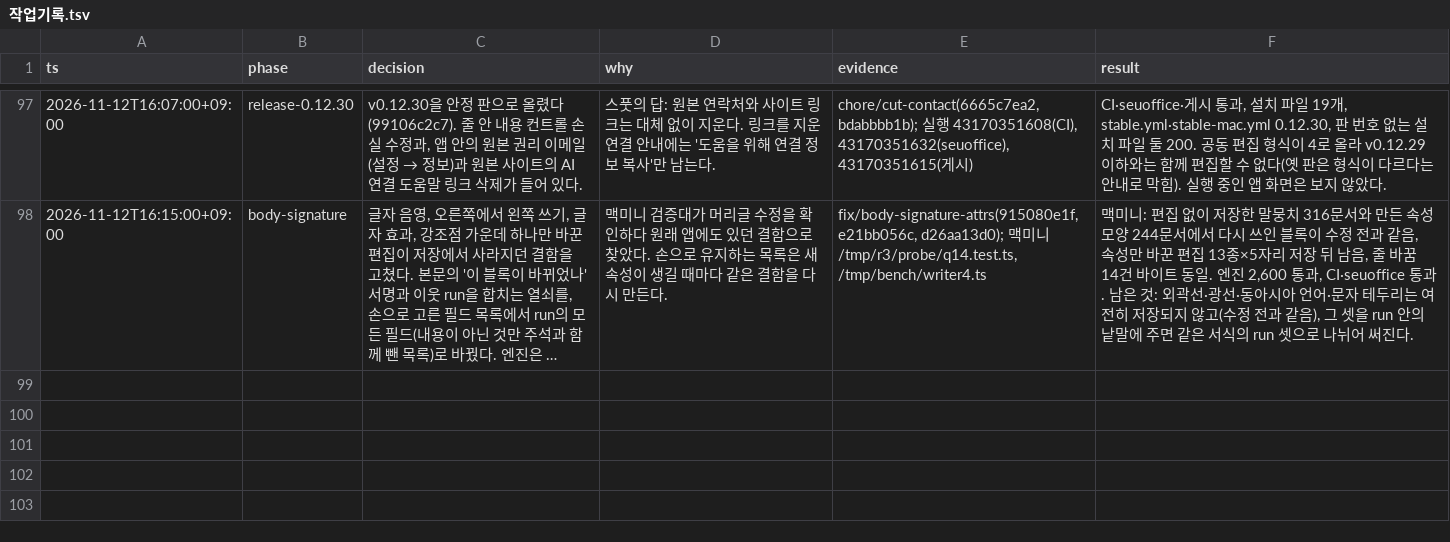
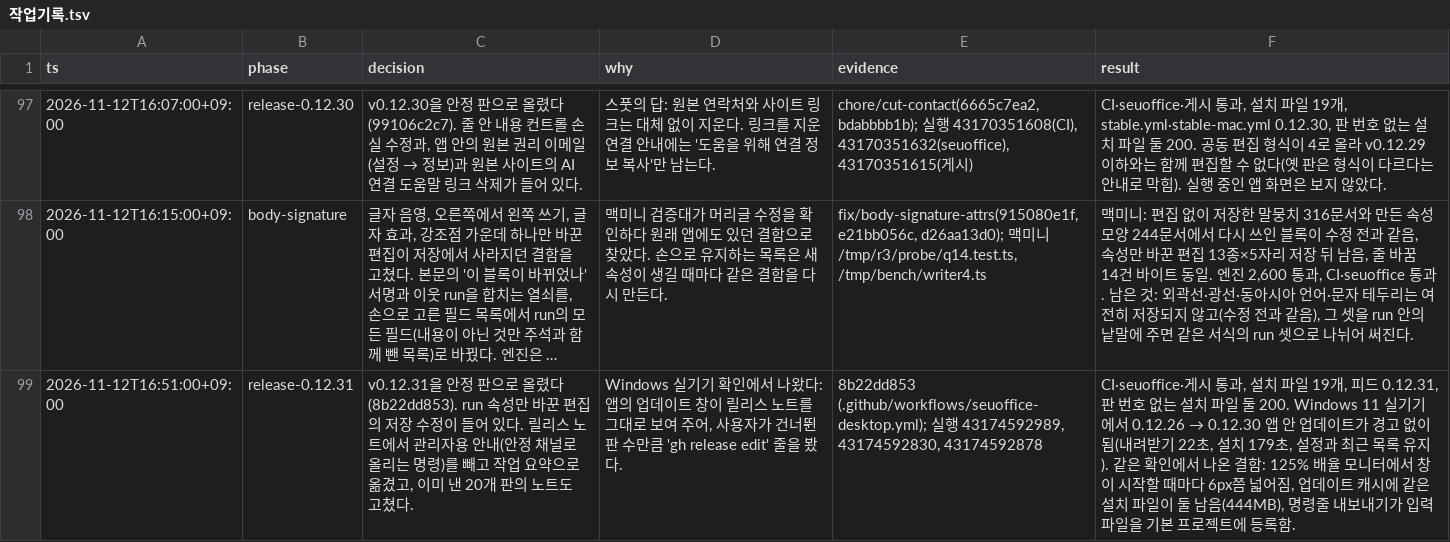
Before and after one commit to SeuPut0705/seuoffice, a TSV file: docs/seuoffice/작업기록.tsv, drawn as a sheet; only a part is shown, gaps mark what is left out; long unchanged cells end in …; the diff names each change by its address in the sheet, - before the commit and + after, or states it on an @@ line.

Commit message:
docs(seuoffice): record v0.12.31 and the Windows check

```diff
--- a/docs/seuoffice/작업기록.tsv
+++ b/docs/seuoffice/작업기록.tsv
+row 99: 2026-11-12T16:51:00+09:00 | release-0.12.31 | v0.12.31을 안정 판으로 올렸다(8b22dd853). run 속성만 바꾼 편집의 저장 수정이 들어 있다. 릴리스 노트에서 관리자용 안내(안정 채널로 올리는 명령)를 빼고 작업 요약으로 옮겼고, 이미 낸 20개 판의 노트도 고쳤다. | Windows 실기기 확인에서 나왔다: 앱의 업데이트 창이 릴리스 노트를 그대로 보여 주어, 사용자가 건너뛴 판 수만큼 'gh release edit' 줄을 봤다. | 8b22dd853 (.github/workflows/seuoffice-desktop.yml); 실행 43174592989, 43174592830, 43174592878 | CI·seuoffice·게시 통과, 설치 파일 19개, 피드 0.12.31, 판 번호 없는 설치 파일 둘 200. Windows 11 실기기에서 0.12.26 → 0.12.30 앱 안 업데이트가 경고 없이 됨(내려받기 22초, 설치 179초, 설정과 최근 목록 유지). 같은 확인에서 나온 결함: 125% 배율 모니터에서 창이 시작할 때마다 6px쯤 넓어짐, 업데이트 캐시에 같은 설치 파일이 둘 남음(444MB), 명령줄 내보내기가 입력 파일을 기본 프로젝트에 등록함.
```
